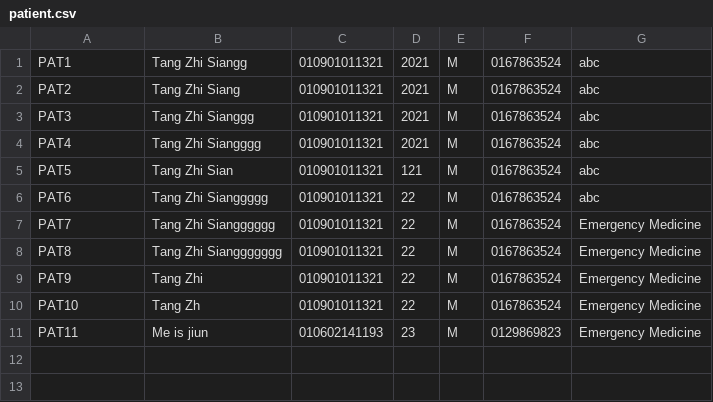
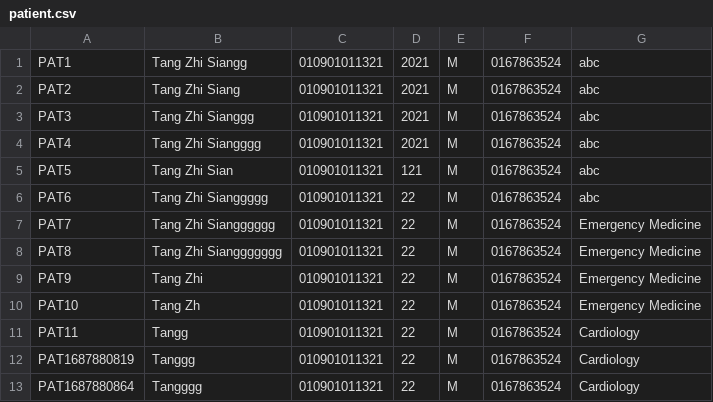
Before and after one commit to siangztang/SimpleHealthCareSystem, a CSV file: demo/src/main/java/com/example/db/patient.csv, drawn as a sheet.

Commit message:
fixed patient id bugs

```diff
--- a/demo/src/main/java/com/example/db/patient.csv
+++ b/demo/src/main/java/com/example/db/patient.csv
@@ -10,2 +10,4 @@ PAT9,Tang Zhi ,010901011321,22,M,0167863524,Emergency Medicine
 PAT10,Tang Zh,010901011321,22,M,0167863524,Emergency Medicine
-PAT11,Me is jiun,010602141193,23,M,0129869823,Emergency Medicine
+PAT11,Tangg,010901011321,22,M,0167863524,Cardiology
+PAT1687880819,Tanggg,010901011321,22,M,0167863524,Cardiology
+PAT1687880864,Tangggg,010901011321,22,M,0167863524,Cardiology
```
Also changed, not shown: demo/src/main/java/com/example/db/patientHistory.csv, demo/target/classes/com/example/db/patient.csv, 5 other files.
